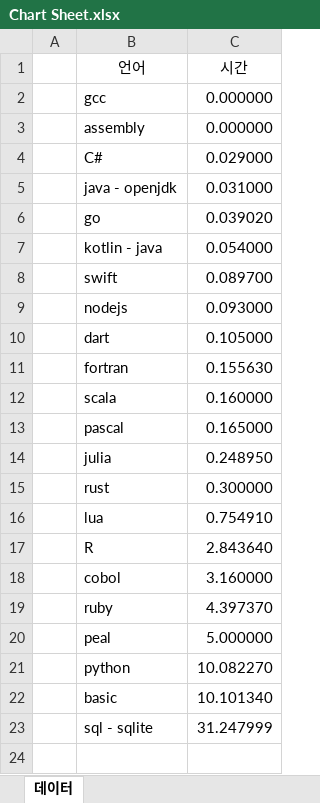
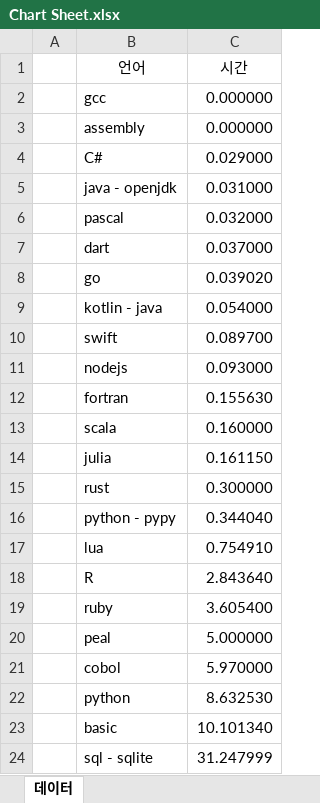
Before and after one commit to bluetsys/-language-benchmarking, an Excel workbook: Chart Sheet.xlsx, sheet 데이터, drawn as a sheet; values as stored, in another font and other column widths than the file's, no borders; charts and pictures and table styles not drawn; removed rows and columns are numbered as before the commit, all else as after; the diff names each change by its address in the sheet, - before the commit and + after, or states it on an @@ line.

Commit message:
python 최적화

```diff
--- a/Chart Sheet.xlsx (sheet 데이터)
+++ b/Chart Sheet.xlsx (sheet 데이터)
+row 6:  | pascal | 0.032000
+row 7:  | dart | 0.037000
-row 10:  | dart | 0.105000
-row 13:  | pascal | 0.165000
-C14 (시간): 0.248950
+C14 (시간): 0.161150
+row 16:  | python - pypy | 0.344040
-row 18:  | cobol | 3.160000
-C19 (시간): 4.397370
+C19 (시간): 3.605400
+row 21:  | cobol | 5.970000
-C22 (시간): 10.082270
+C22 (시간): 8.632530
```
Also changed, not shown: charts or pictures, language-benchmarking.xlsx, 4 other files.
